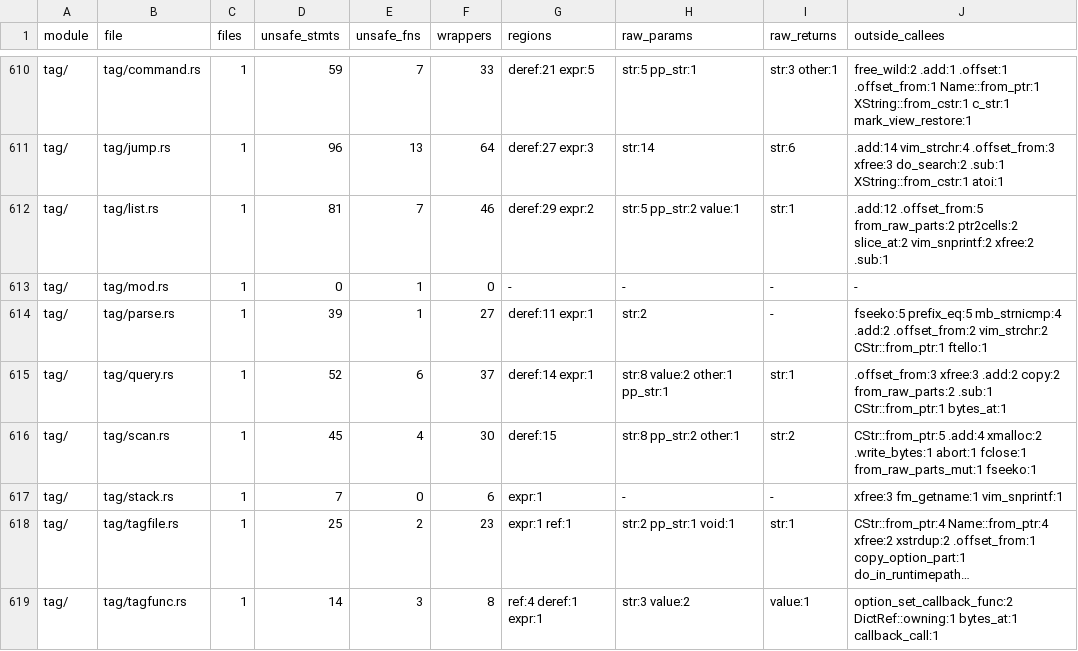
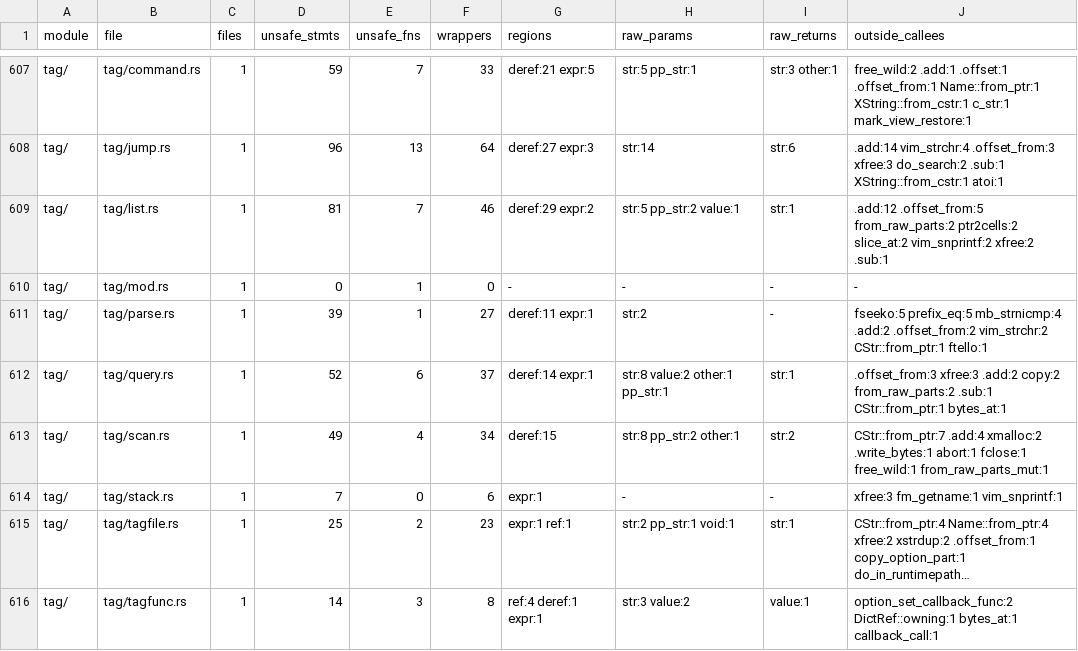
Before and after one commit to PsychoLlama/nvim.rs, a TSV file: metrics/finish-list.tsv, drawn as a sheet; only a part is shown, gaps mark what is left out; long unchanged cells end in …; the diff covers the shown part only.

```diff
--- a/metrics/finish-list.tsv
+++ b/metrics/finish-list.tsv
@@ -615,3 +612,3 @@ tag/	tag/parse.rs	1	39	1	27	deref:11 expr:1	str:2	-	fseeko:5 prefix_eq:5 mb_strn
 tag/	tag/query.rs	1	52	6	37	deref:14 expr:1	str:8 value:2 other:1 pp_str:1	str:1	.offset_from:3 xfree:3 .add:2 copy:2 from_raw_parts:2 .sub:1 CStr::from_ptr:1 bytes_at:1
-tag/	tag/scan.rs	1	45	4	30	deref:15	str:8 pp_str:2 other:1	str:2	CStr::from_ptr:5 .add:4 xmalloc:2 .write_bytes:1 abort:1 fclose:1 from_raw_parts_mut:1 fseeko:1
+tag/	tag/scan.rs	1	49	4	34	deref:15	str:8 pp_str:2 other:1	str:2	CStr::from_ptr:7 .add:4 xmalloc:2 .write_bytes:1 abort:1 fclose:1 free_wild:1 from_raw_parts_mut:1
 tag/	tag/stack.rs	1	7	0	6	expr:1	-	-	xfree:3 fm_getname:1 vim_snprintf:1
```
Also changed, not shown: 3 removed rows and 22 edited cells elsewhere in this file, metrics/wrapper-callees.tsv, 9 other files.
